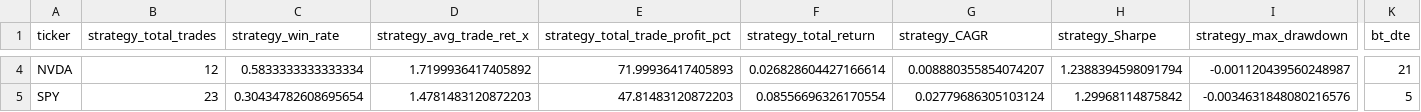
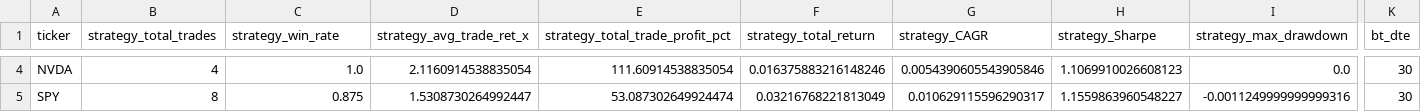
Before and after one commit to sebastian-siemianowski/python-options, a CSV file: screener_results_backtest.csv, drawn as a sheet; only a part is shown, gaps mark what is left out; the diff covers the shown part only; the diff names each change by its address in the sheet, - before the commit and + after, or states it on an @@ line.

```diff
--- a/screener_results_backtest.csv
+++ b/screener_results_backtest.csv
-B4 (strategy_total_trades): 12
+B4 (strategy_total_trades): 4
-C4 (strategy_win_rate): 0.5833333333333334
+C4 (strategy_win_rate): 1.0
-D4 (strategy_avg_trade_ret_x): 1.7199936417405892
+D4 (strategy_avg_trade_ret_x): 2.1160914538835054
-E4 (strategy_total_trade_profit_pct): 71.99936417405893
+E4 (strategy_total_trade_profit_pct): 111.60914538835054
-F4 (strategy_total_return): 0.026828604427166614
+F4 (strategy_total_return): 0.016375883216148246
-G4 (strategy_CAGR): 0.008880355854074207
+G4 (strategy_CAGR): 0.0054390605543905846
-H4 (strategy_Sharpe): 1.2388394598091794
+H4 (strategy_Sharpe): 1.1069910026608123
-I4 (strategy_max_drawdown): -0.001120439560248987
+I4 (strategy_max_drawdown): 0.0
-K4 (bt_dte): 21
+K4 (bt_dte): 30
-B5 (strategy_total_trades): 23
+B5 (strategy_total_trades): 8
-C5 (strategy_win_rate): 0.30434782608695654
+C5 (strategy_win_rate): 0.875
-D5 (strategy_avg_trade_ret_x): 1.4781483120872203
+D5 (strategy_avg_trade_ret_x): 1.5308730264992447
-E5 (strategy_total_trade_profit_pct): 47.81483120872203
+E5 (strategy_total_trade_profit_pct): 53.087302649924474
-F5 (strategy_total_return): 0.08556696326170554
+F5 (strategy_total_return): 0.03216768221813049
-G5 (strategy_CAGR): 0.02779686305103124
+G5 (strategy_CAGR): 0.010629115596290317
-H5 (strategy_Sharpe): 1.29968114875842
+H5 (strategy_Sharpe): 1.1559863960548227
-I5 (strategy_max_drawdown): -0.0034631848080216576
+I5 (strategy_max_drawdown): -0.0011249999999999316
-K5 (bt_dte): 5
+K5 (bt_dte): 30
```
Also changed, not shown: 82 edited cells elsewhere in this file, backtests/AAPL_equity.csv, backtests/MSFT_equity.csv, 4 other files.
